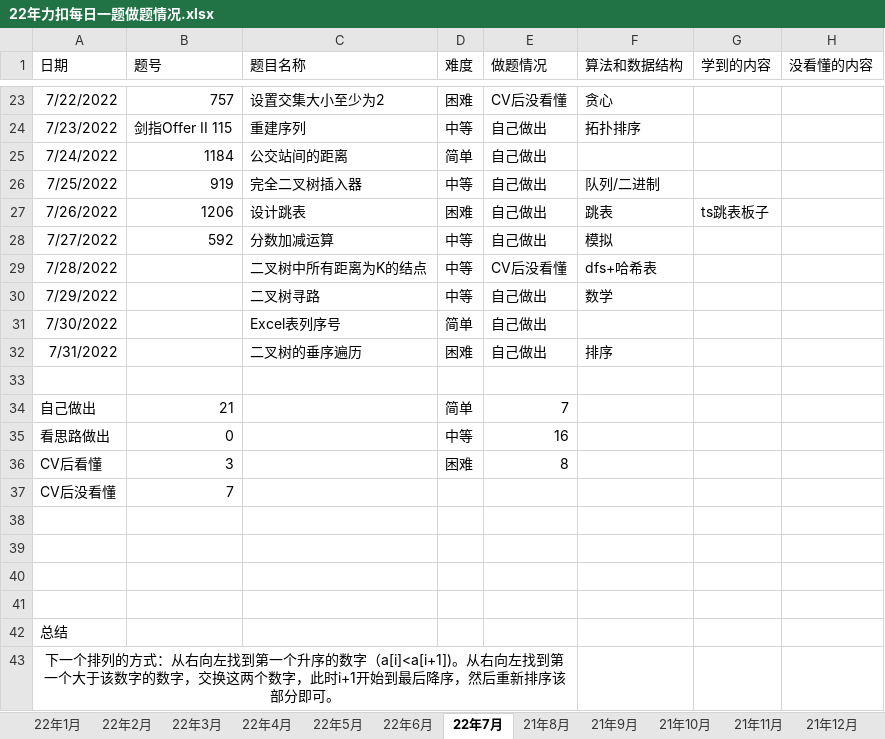
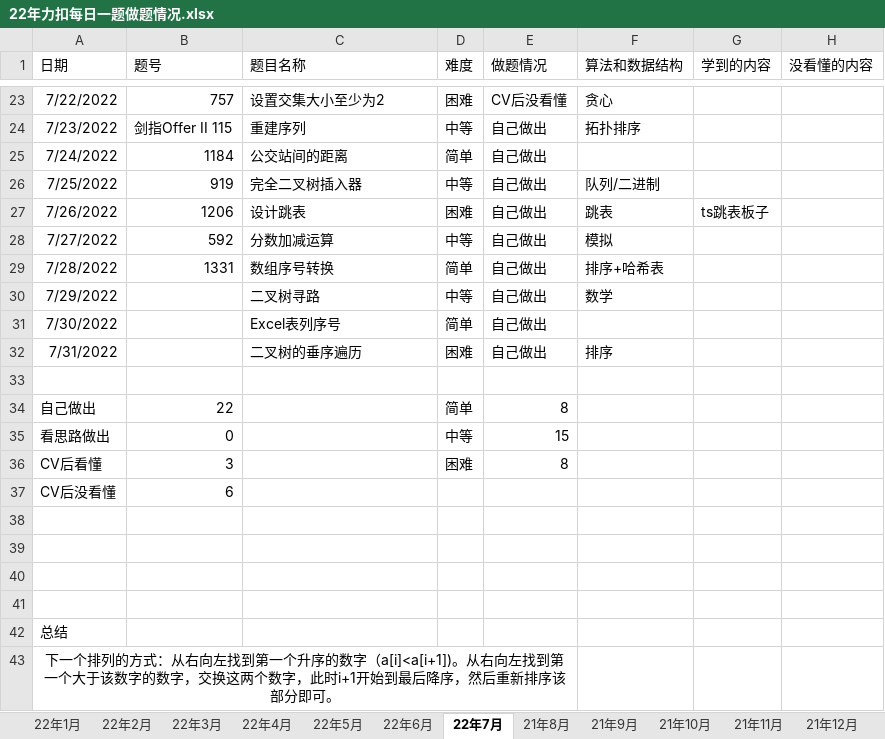
Before and after one commit to S-N-O-R-L-A-X/leetcode, an Excel workbook: 22年力扣每日一题做题情况.xlsx, sheet 22年7月, drawn as a sheet; only a part is shown, gaps mark what is left out; values as stored, in another font and other column widths than the file's, no borders; charts and pictures not drawn; the diff names each change by its address in the sheet, - before the commit and + after, or states it on an @@ line.

Commit message:
7-28

```diff
--- a/22年力扣每日一题做题情况.xlsx (sheet 22年7月)
+++ b/22年力扣每日一题做题情况.xlsx (sheet 22年7月)
-B29 (题号): (empty)
+B29 (题号): 1331
-C29 (题目名称): 二叉树中所有距离为K的结点
+C29 (题目名称): 数组序号转换
-D29 (难度): 中等
+D29 (难度): 简单
-E29 (做题情况): CV后没看懂
+E29 (做题情况): 自己做出
-F29 (算法和数据结构): dfs+哈希表
+F29 (算法和数据结构): 排序+哈希表
-B34 (题号): 21
+B34 (题号): 22
-E34 (做题情况): 7
+E34 (做题情况): 8
-E35 (做题情况): 16
+E35 (做题情况): 15
-B37 (题号): 7
+B37 (题号): 6
```
Also changed, not shown: charts or pictures.
